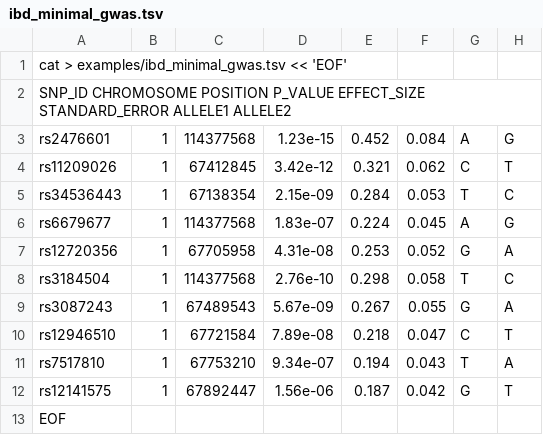
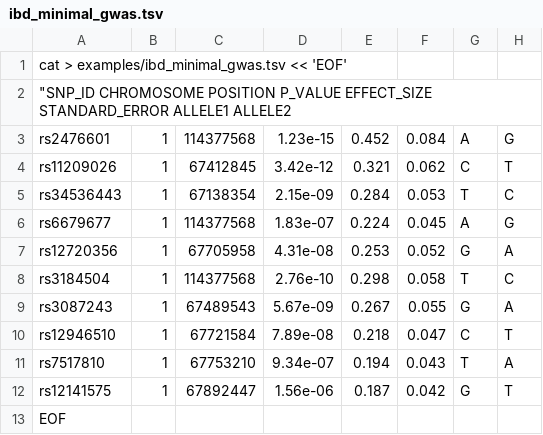
Before and after one commit to tlcagford/PDPBioGen, a TSV file: examples/ibd_minimal_gwas.tsv, drawn as a sheet.

Commit message:
Update ibd_minimal_gwas.tsv

```diff
--- a/examples/ibd_minimal_gwas.tsv
+++ b/examples/ibd_minimal_gwas.tsv
@@ -1,3 +1,3 @@
 cat > examples/ibd_minimal_gwas.tsv << 'EOF'
-SNP_ID    CHROMOSOME    POSITION        P_VALUE  EFFECT_SIZE  STANDARD_ERROR ALLELE1 ALLELE2
+"SNP_ID CHROMOSOME POSITION P_VALUE EFFECT_SIZE STANDARD_ERROR ALLELE1 ALLELE2
 rs2476601	1	114377568	1.23e-15	0.452	0.084	A	G
```
